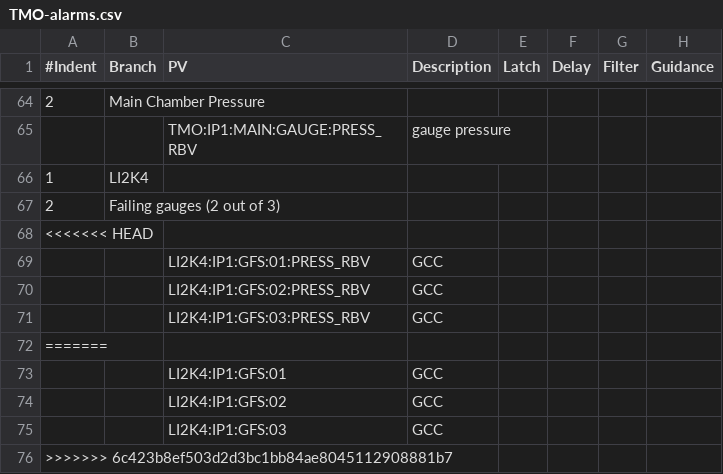
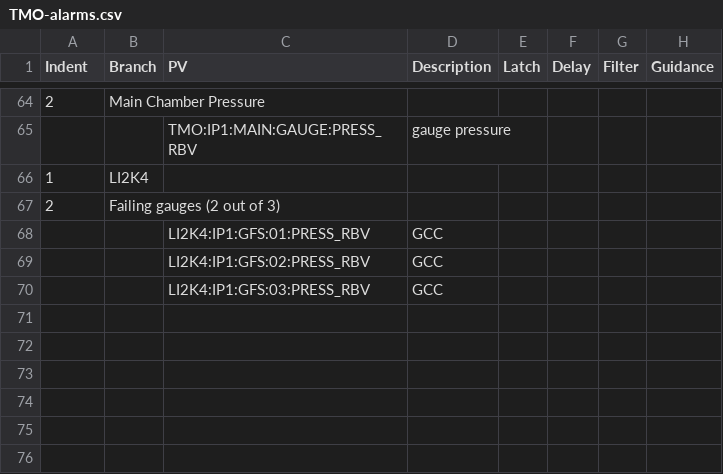
Before and after one commit to tongju12/pcds-nalms, a CSV file: Spreadsheet/KFE/TMO-alarms.csv, drawn as a sheet; only a part is shown, gaps mark what is left out; the diff names each change by its address in the sheet, - before the commit and + after, or states it on an @@ line.

Commit message:
Fixed some PV naming issues

```diff
--- a/Spreadsheet/KFE/TMO-alarms.csv
+++ b/Spreadsheet/KFE/TMO-alarms.csv
-A1: #Indent
+A1: Indent
-row 68: <<<<<<< HEAD
-row 72: =======
-row 73:  |  | LI2K4:IP1:GFS:01 | GCC
-row 74:  |  | LI2K4:IP1:GFS:02 | GCC
-row 75:  |  | LI2K4:IP1:GFS:03 | GCC
-row 76: >>>>>>> 6c423b8ef503d2d3bc1bb84ae8045112908881b7
```
